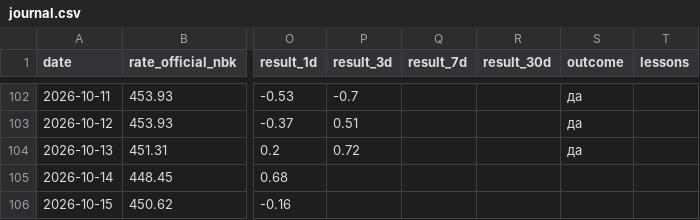
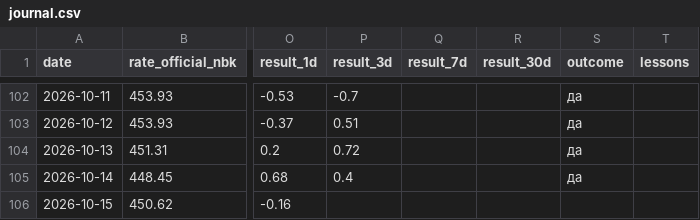
Before and after one commit to nykiscreative-dotcom/kzr-7f3a9-KZTUSD, a CSV file: data/journal.csv, drawn as a sheet; only a part is shown, gaps mark what is left out; the diff covers the shown part only; the diff names each change by its address in the sheet, - before the commit and + after, or states it on an @@ line.

```diff
--- a/data/journal.csv
+++ b/data/journal.csv
-P105 (result_3d): (empty)
+P105 (result_3d): 0.4
-S105 (outcome): (empty)
+S105 (outcome): да
```
Also changed, not shown: 1 added row and 1 edited cell elsewhere in this file, data/usdcny_daily.csv, data/usdkzt_daily.csv, 6 other files.
